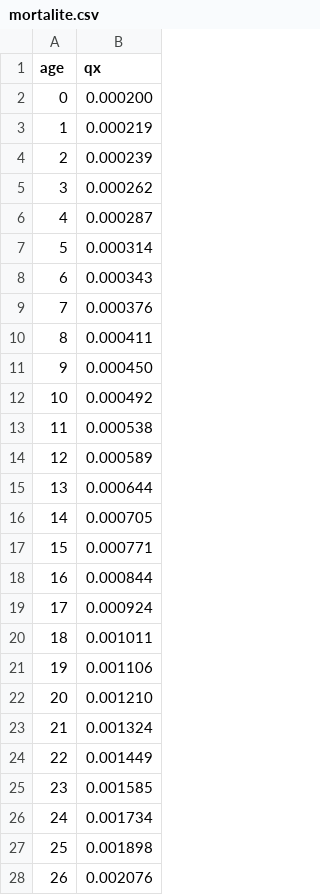
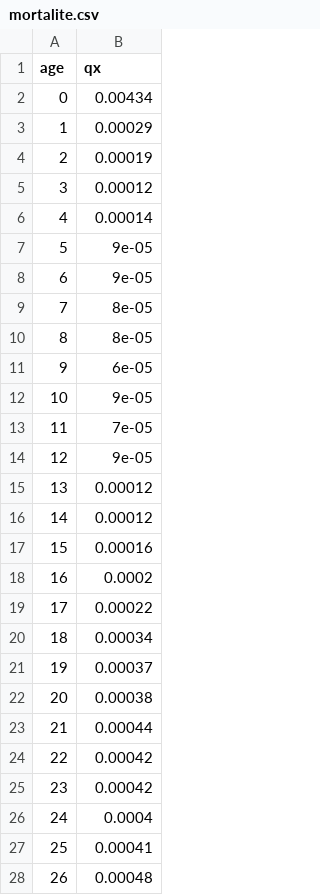
Before and after one commit to colinbaget-a11y/Projets-annexes, a CSV file: retraites_van/data/mortalite.csv, drawn as a sheet; only a part is shown; the diff covers the shown part only.

```diff
--- a/retraites_van/data/mortalite.csv
+++ b/retraites_van/data/mortalite.csv
@@ -1,28 +1,28 @@
 age,qx
-0,0.000200
-1,0.000219
-2,0.000239
-3,0.000262
-4,0.000287
-5,0.000314
-6,0.000343
-7,0.000376
-8,0.000411
-9,0.000450
-10,0.000492
-11,0.000538
-12,0.000589
-13,0.000644
-14,0.000705
-15,0.000771
-16,0.000844
-17,0.000924
-18,0.001011
-19,0.001106
-20,0.001210
-21,0.001324
-22,0.001449
-23,0.001585
-24,0.001734
-25,0.001898
-26,0.002076
+0,0.00434
+1,0.00029
+2,0.00019
+3,0.00012
+4,0.00014
+5,9e-05
+6,9e-05
+7,8e-05
+8,8e-05
+9,6e-05
+10,9e-05
+11,7e-05
+12,9e-05
+13,0.00012
+14,0.00012
+15,0.00016
+16,0.0002
+17,0.00022
+18,0.00034
+19,0.00037
+20,0.00038
+21,0.00044
+22,0.00042
+23,0.00042
+24,0.0004
+25,0.00041
+26,0.00048
```
Also changed, not shown: 79 edited cells elsewhere in this file, retraites_van/data/pension_age.csv, retraites_van/data/population_2025.csv, 22 other files.
